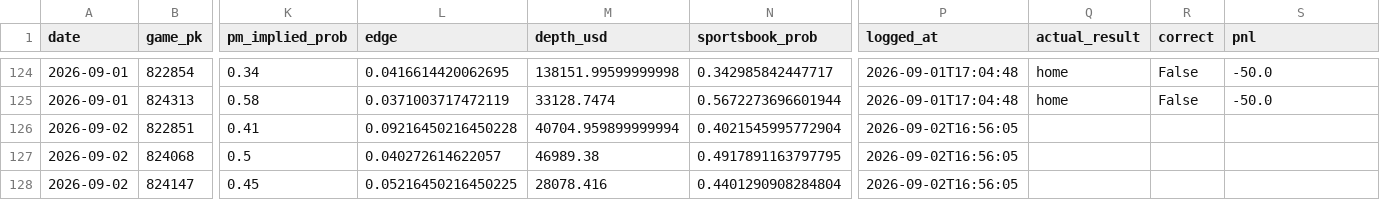
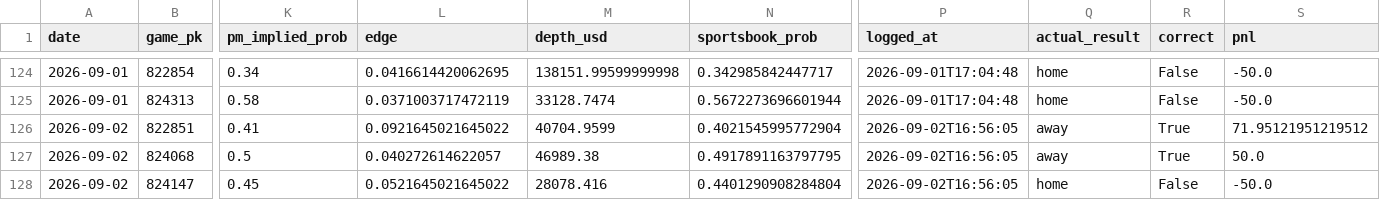
Before and after one commit to jackgoad05-afk/mlb-k-props, a CSV file: output/pm_paper_ledger.csv, drawn as a sheet; only a part is shown, gaps mark what is left out; the diff names each change by its address in the sheet, - before the commit and + after, or states it on an @@ line.

```diff
--- a/output/pm_paper_ledger.csv
+++ b/output/pm_paper_ledger.csv
-L126 (edge): 0.09216450216450228
+L126 (edge): 0.0921645021645022
-M126 (depth_usd): 40704.959899999994
+M126 (depth_usd): 40704.9599
-Q126:Q127 (actual_result): (empty)
+Q126:Q127 (actual_result): away
-R126:R127 (correct): (empty)
+R126:R127 (correct): True
-S126 (pnl): (empty)
+S126 (pnl): 71.95121951219512
-S127 (pnl): (empty)
+S127 (pnl): 50.0
-L128 (edge): 0.05216450216450225
+L128 (edge): 0.0521645021645022
-Q128 (actual_result): (empty)
+Q128 (actual_result): home
-R128 (correct): (empty)
+R128 (correct): False
-S128 (pnl): (empty)
+S128 (pnl): -50.0
```
Also changed, not shown: data/raw/pitcher_gamelogs_2026.csv, output/ks_paper_ledger.csv, 1 other file.
